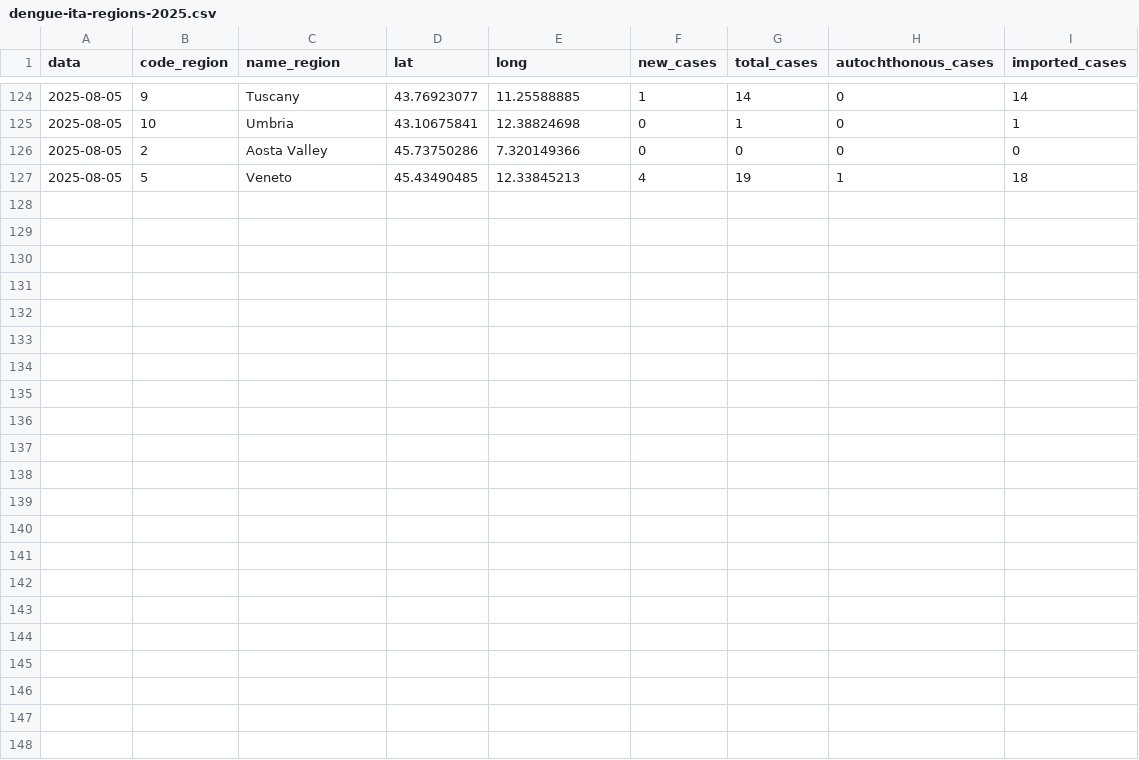
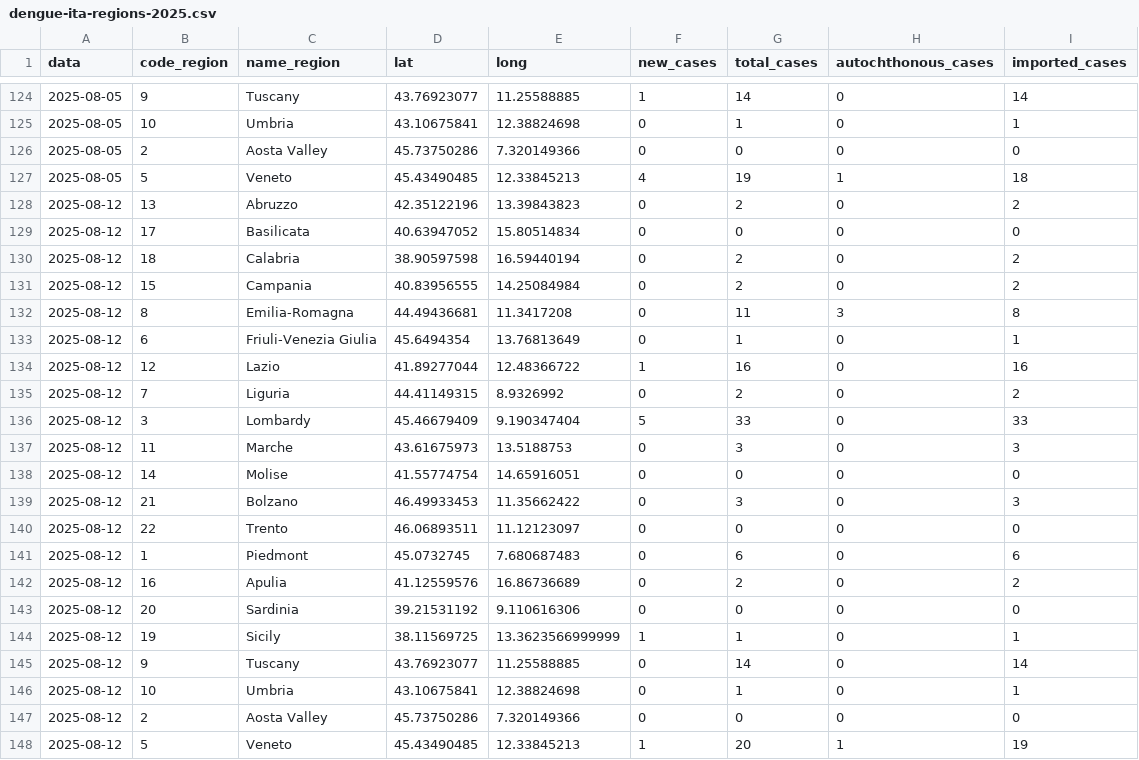
Before and after one commit to fbranda/dengue, a CSV file: surveillance/2025/dengue-ita-regions-2025.csv, drawn as a sheet; only a part is shown, gaps mark what is left out; the diff names each change by its address in the sheet, - before the commit and + after, or states it on an @@ line.

```diff
--- a/surveillance/2025/dengue-ita-regions-2025.csv
+++ b/surveillance/2025/dengue-ita-regions-2025.csv
+row 128: 2025-08-12 | 13 | Abruzzo | 42.35122196 | 13.39843823 | 0 | 2 | 0 | 2
+row 129: 2025-08-12 | 17 | Basilicata | 40.63947052 | 15.80514834 | 0 | 0 | 0 | 0
+row 130: 2025-08-12 | 18 | Calabria | 38.90597598 | 16.59440194 | 0 | 2 | 0 | 2
+row 131: 2025-08-12 | 15 | Campania | 40.83956555 | 14.25084984 | 0 | 2 | 0 | 2
+row 132: 2025-08-12 | 8 | Emilia-Romagna | 44.49436681 | 11.3417208 | 0 | 11 | 3 | 8
+row 133: 2025-08-12 | 6 | Friuli-Venezia Giulia | 45.6494354 | 13.76813649 | 0 | 1 | 0 | 1
+row 134: 2025-08-12 | 12 | Lazio | 41.89277044 | 12.48366722 | 1 | 16 | 0 | 16
+row 135: 2025-08-12 | 7 | Liguria | 44.41149315 | 8.9326992 | 0 | 2 | 0 | 2
+row 136: 2025-08-12 | 3 | Lombardy | 45.46679409 | 9.190347404 | 5 | 33 | 0 | 33
+row 137: 2025-08-12 | 11 | Marche | 43.61675973 | 13.5188753 | 0 | 3 | 0 | 3
+row 138: 2025-08-12 | 14 | Molise | 41.55774754 | 14.65916051 | 0 | 0 | 0 | 0
+row 139: 2025-08-12 | 21 | Bolzano | 46.49933453 | 11.35662422 | 0 | 3 | 0 | 3
+row 140: 2025-08-12 | 22 | Trento | 46.06893511 | 11.12123097 | 0 | 0 | 0 | 0
+row 141: 2025-08-12 | 1 | Piedmont | 45.0732745 | 7.680687483 | 0 | 6 | 0 | 6
+row 142: 2025-08-12 | 16 | Apulia | 41.12559576 | 16.86736689 | 0 | 2 | 0 | 2
+row 143: 2025-08-12 | 20 | Sardinia | 39.21531192 | 9.110616306 | 0 | 0 | 0 | 0
+row 144: 2025-08-12 | 19 | Sicily | 38.11569725 | 13.3623566999999 | 1 | 1 | 0 | 1
+row 145: 2025-08-12 | 9 | Tuscany | 43.76923077 | 11.25588885 | 0 | 14 | 0 | 14
+row 146: 2025-08-12 | 10 | Umbria | 43.10675841 | 12.38824698 | 0 | 1 | 0 | 1
+row 147: 2025-08-12 | 2 | Aosta Valley | 45.73750286 | 7.320149366 | 0 | 0 | 0 | 0
+row 148: 2025-08-12 | 5 | Veneto | 45.43490485 | 12.33845213 | 1 | 20 | 1 | 19
```
Also changed, not shown: surveillance/2025/dengue-ita-2025.csv, surveillance/2025/dengue-ita-age-2025.csv.
